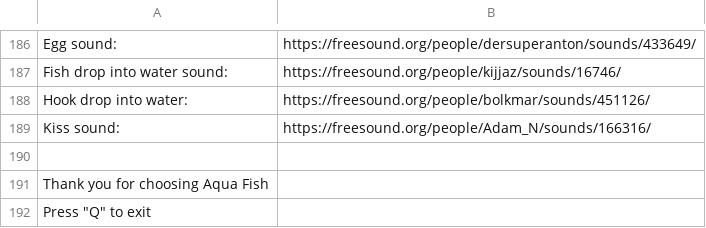
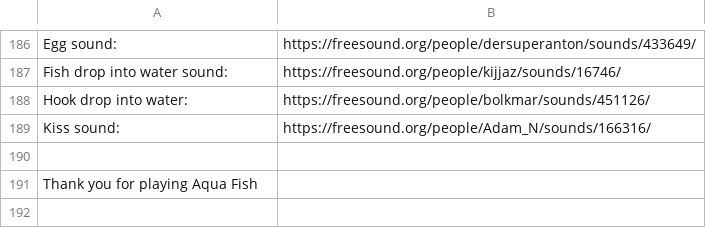
Before and after one commit to fuggla/fc-aqua-fish, a CSV file: credits.csv, drawn as a sheet; only a part is shown, gaps mark what is left out.

Commit message:
La in en text som säger "Press Q to Exit" när redits har tuggat på i 90 sekunder

```diff
--- a/credits.csv
+++ b/credits.csv
@@ -190,3 +190,2 @@ Kiss sound:;https://freesound.org/people/Adam_N/sounds/166316/
 ;
-Thank you for choosing Aqua Fish;
-Press "Q" to exit;
+Thank you for playing Aqua Fish;
```
Also changed, not shown: 3 other files.
